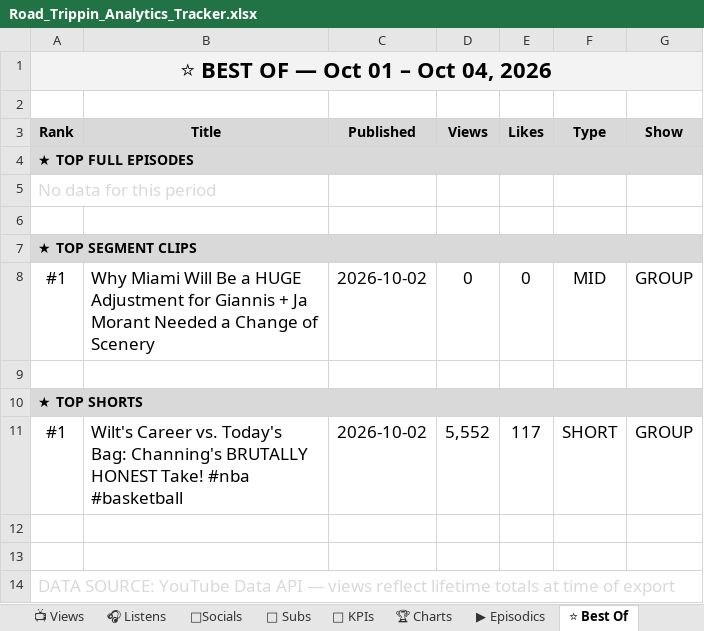
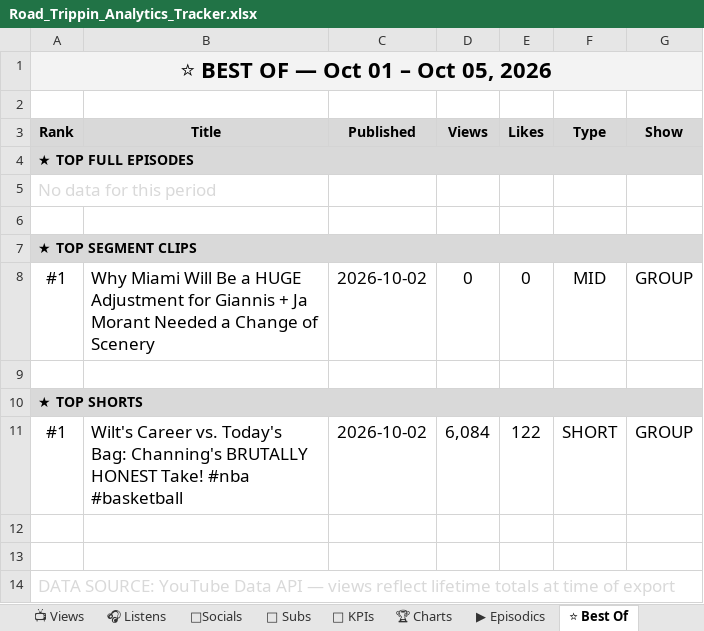
Before and after one commit to raindelaymedia/roadtrippin, an Excel workbook: master/shows/road_trippin/data/Road_Trippin_Analytics_Tracker.xlsx, sheet ⭐ Best Of, drawn as a sheet; values as stored, in another font and other column widths than the file's, no borders; the diff names each change by its address in the sheet, - before the commit and + after, or states it on an @@ line.

```diff
--- a/master/shows/road_trippin/data/Road_Trippin_Analytics_Tracker.xlsx (sheet ⭐ Best Of)
+++ b/master/shows/road_trippin/data/Road_Trippin_Analytics_Tracker.xlsx (sheet ⭐ Best Of)
-A1 (Rank): ⭐ BEST OF — Oct 01 – Oct 04, 2026
+A1 (Rank): ⭐ BEST OF — Oct 01 – Oct 05, 2026
-D11 (Views): 5,552
+D11 (Views): 6,084
-E11 (Likes): 117
+E11 (Likes): 122
```
Also changed, not shown: sheet 👥 Subs, sheet 📺 Views, sheet ▶ Episodics, sheet 🔑 KPIs, 10 other files.
